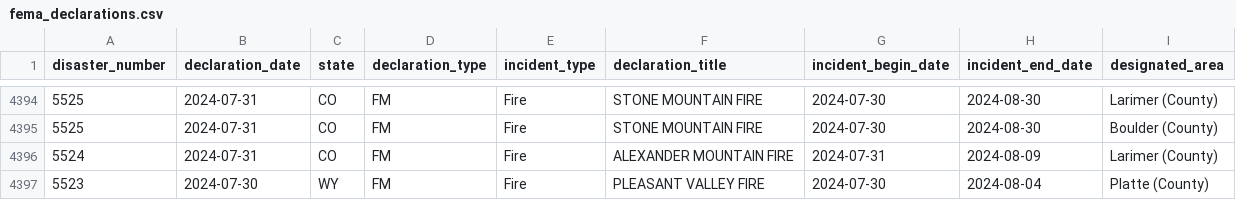
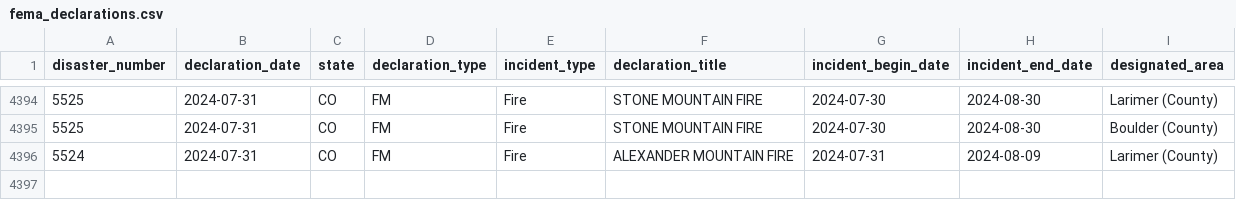
Before and after one commit to lukefm3/plankind, a CSV file: processed_data/fema_declarations.csv, drawn as a sheet; only a part is shown, gaps mark what is left out.

```diff
--- a/processed_data/fema_declarations.csv
+++ b/processed_data/fema_declarations.csv
@@ -4396,2 +4396 @@
 5524,"2024-07-31","CO","FM","Fire","ALEXANDER MOUNTAIN FIRE","2024-07-31","2024-08-09","Larimer (County)"
-5523,"2024-07-30","WY","FM","Fire","PLEASANT VALLEY FIRE","2024-07-30","2024-08-04","Platte (County)"
```
Also changed, not shown: website/data/fema_declarations.csv, 2 other files.
